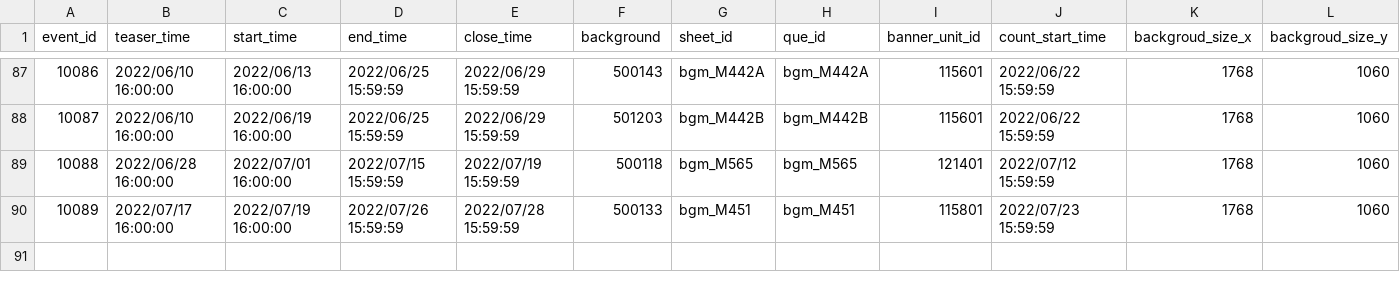
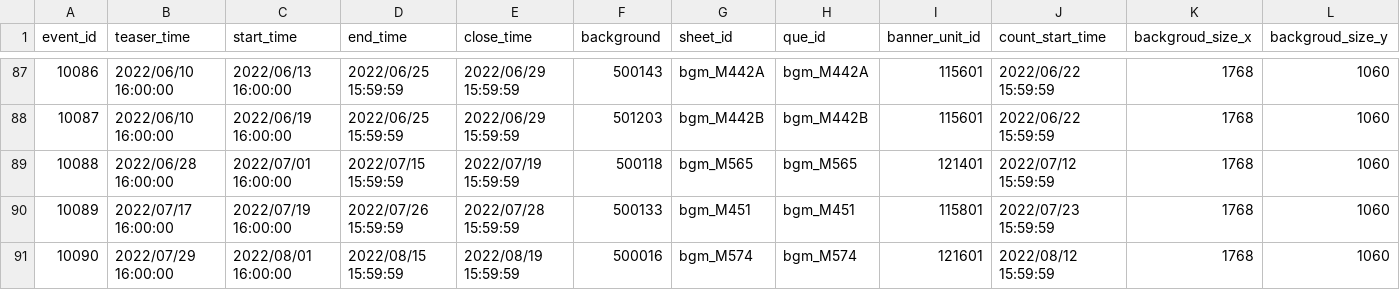
Before and after one commit to KiruyaMomochi/RediveData, a CSV file: db/csv/hatsune_schedule.csv, drawn as a sheet; only a part is shown, gaps mark what is left out; rows hold the shown columns only; the diff names each change by its address in the sheet, - before the commit and + after, or states it on an @@ line.

```diff
--- a/db/csv/hatsune_schedule.csv
+++ b/db/csv/hatsune_schedule.csv
+row 91: 10090 | 2022/07/29 16:00:00 | 2022/08/01 16:00:00 | 2022/08/15 15:59:59 | 2022/08/19 15:59:59 | 500016 | bgm_M574 | bgm_M574 | 121601 | 2022/08/12 15:59:59 | 1768 | 1060
```
Also changed, not shown: db/csv/event_gacha_data.csv, db/csv/event_story_data.csv, 5 other files.
